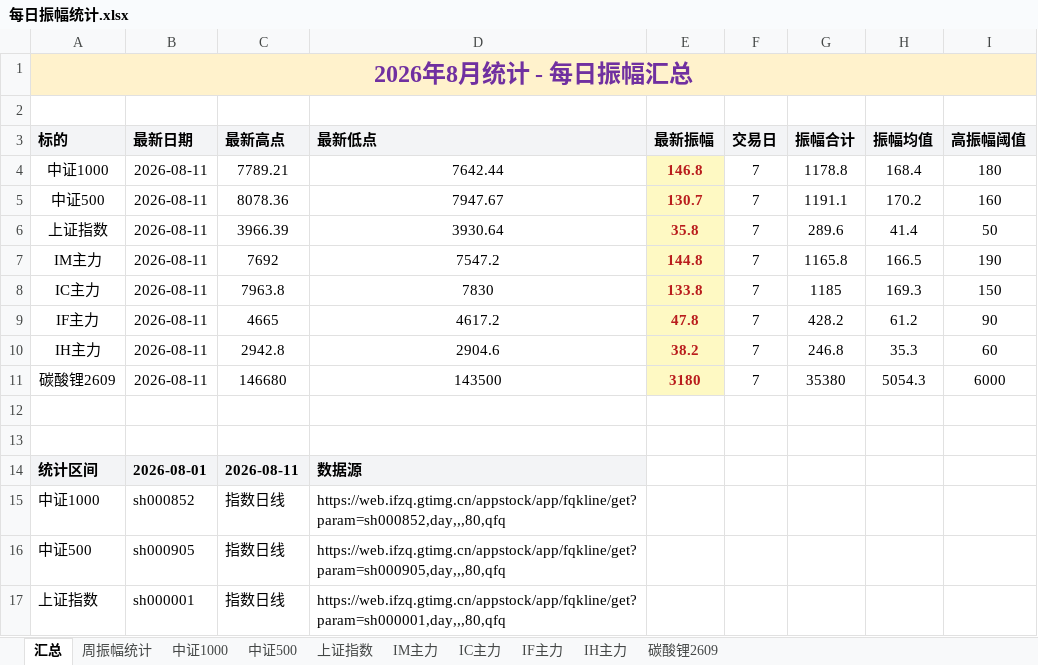
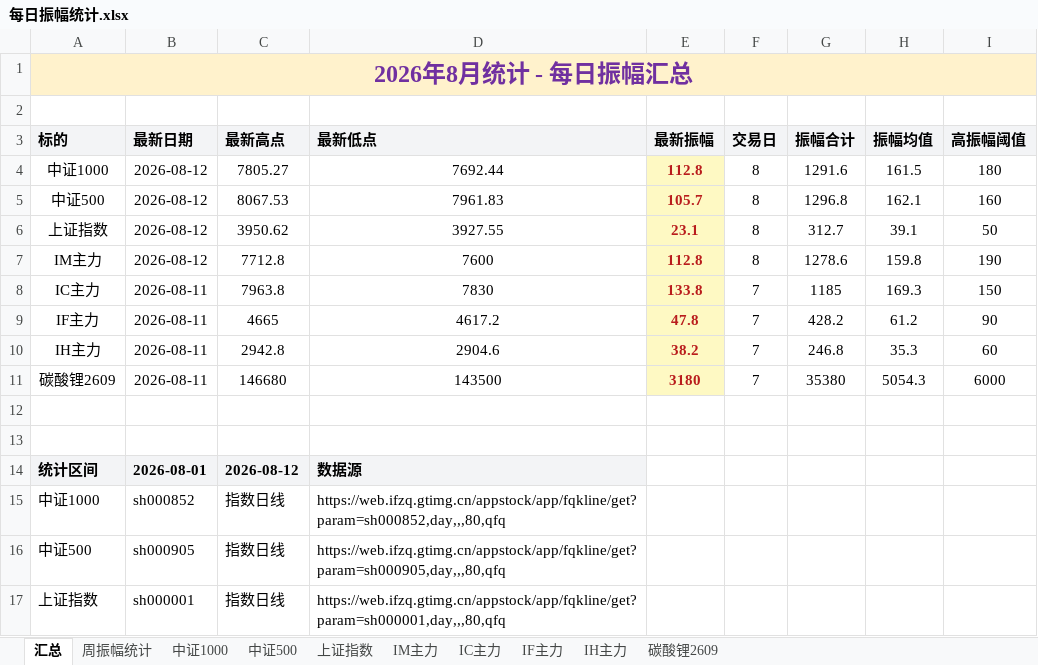
Before and after one commit to iputao-design/futures-amplitude-web, an Excel workbook: 每日振幅统计.xlsx, sheet 汇总, drawn as a sheet; only a part is shown; values as stored, in another font and other column widths than the file's, no borders; removed rows and columns are numbered as before the commit, all else as after; the diff names each change by its address in the sheet, - before the commit and + after, or states it on an @@ line.

```diff
--- a/每日振幅统计.xlsx (sheet 汇总)
+++ b/每日振幅统计.xlsx (sheet 汇总)
-row 4: 中证1000 | 2026-08-11 | 7789.21 | 7642.44 | 146.8 | 7 | 1178.8 | 168.4 | 180
-row 5: 中证500 | 2026-08-11 | 8078.36 | 7947.67 | 130.7 | 7 | 1191.1 | 170.2 | 160
-row 6: 上证指数 | 2026-08-11 | 3966.39 | 3930.64 | 35.8 | 7 | 289.6 | 41.4 | 50
-row 7: IM主力 | 2026-08-11 | 7692 | 7547.2 | 144.8 | 7 | 1165.8 | 166.5 | 190
+row 4: 中证1000 | 2026-08-12 | 7805.27 | 7692.44 | 112.8 | 8 | 1291.6 | 161.5 | 180
+row 5: 中证500 | 2026-08-12 | 8067.53 | 7961.83 | 105.7 | 8 | 1296.8 | 162.1 | 160
+row 6: 上证指数 | 2026-08-12 | 3950.62 | 3927.55 | 23.1 | 8 | 312.7 | 39.1 | 50
+row 7: IM主力 | 2026-08-12 | 7712.8 | 7600 | 112.8 | 8 | 1278.6 | 159.8 | 190
-C14 (最新高点): 2026-08-11
+C14 (最新高点): 2026-08-12
```
Also changed, not shown: sheet 周振幅统计, sheet IM主力, sheet 中证1000, sheet 中证500, sheet 上证指数, 每日振幅统计_2026.xlsx, 5 other files.
